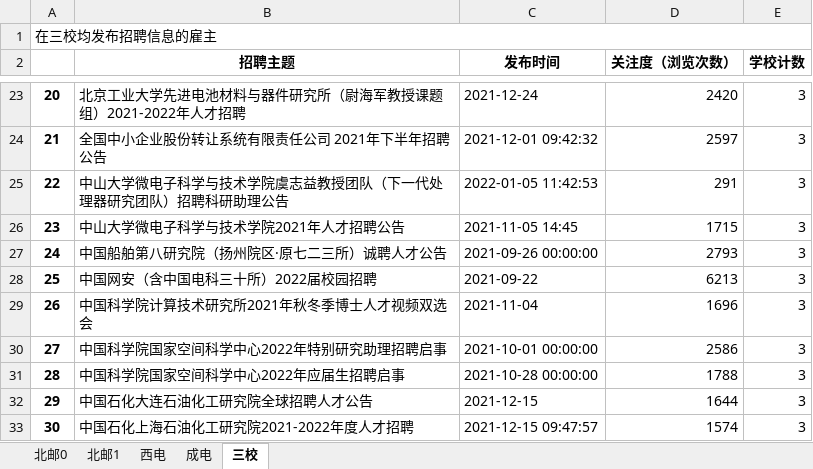
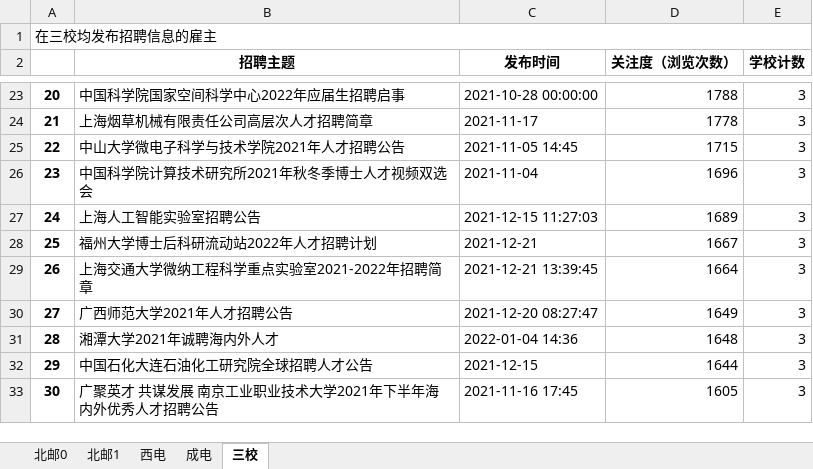
Before and after one commit to LiNY2-01/BUPT-Python-JOBTOP10, an Excel workbook: JOBanalysis.xlsx, sheet 三校, drawn as a sheet; only a part is shown, gaps mark what is left out; values as stored, in another font and other column widths than the file's, no borders; the diff covers the shown part only; the diff names each change by its address in the sheet, - before the commit and + after, or states it on an @@ line.

```diff
--- a/JOBanalysis.xlsx (sheet 三校)
+++ b/JOBanalysis.xlsx (sheet 三校)
-B23 (招聘主题): 北京工业大学先进电池材料与器件研究所（尉海军教授课题组）2021-2022年人才招聘
+B23 (招聘主题): 中国科学院国家空间科学中心2022年应届生招聘启事
-C23 (发布时间): 2021-12-24
+C23 (发布时间): 2021-10-28 00:00:00
-D23 (关注度（浏览次数）): 2420
+D23 (关注度（浏览次数）): 1788
-B24 (招聘主题): 全国中小企业股份转让系统有限责任公司 2021年下半年招聘公告
+B24 (招聘主题): 上海烟草机械有限责任公司高层次人才招聘简章
-C24 (发布时间): 2021-12-01 09:42:32
+C24 (发布时间): 2021-11-17
-D24 (关注度（浏览次数）): 2597
+D24 (关注度（浏览次数）): 1778
-B25 (招聘主题): 中山大学微电子科学与技术学院虞志益教授团队（下一代处理器研究团队）招聘科研助理公告
+B25 (招聘主题): 中山大学微电子科学与技术学院2021年人才招聘公告
-C25 (发布时间): 2022-01-05 11:42:53
+C25 (发布时间): 2021-11-05 14:45
-D25 (关注度（浏览次数）): 291
+D25 (关注度（浏览次数）): 1715
-B26 (招聘主题): 中山大学微电子科学与技术学院2021年人才招聘公告
+B26 (招聘主题): 中国科学院计算技术研究所2021年秋冬季博士人才视频双选会
-C26 (发布时间): 2021-11-05 14:45
+C26 (发布时间): 2021-11-04
-D26 (关注度（浏览次数）): 1715
+D26 (关注度（浏览次数）): 1696
-B27 (招聘主题): 中国船舶第八研究院（扬州院区·原七二三所）诚聘人才公告
+B27 (招聘主题): 上海人工智能实验室招聘公告
-C27 (发布时间): 2021-09-26 00:00:00
+C27 (发布时间): 2021-12-15 11:27:03
-D27 (关注度（浏览次数）): 2793
+D27 (关注度（浏览次数）): 1689
-B28 (招聘主题): 中国网安（含中国电科三十所）2022届校园招聘
+B28 (招聘主题): 福州大学博士后科研流动站2022年人才招聘计划
-C28 (发布时间): 2021-09-22
+C28 (发布时间): 2021-12-21
-D28 (关注度（浏览次数）): 6213
+D28 (关注度（浏览次数）): 1667
-B29 (招聘主题): 中国科学院计算技术研究所2021年秋冬季博士人才视频双选会
+B29 (招聘主题): 上海交通大学微纳工程科学重点实验室2021-2022年招聘简章
-C29 (发布时间): 2021-11-04
+C29 (发布时间): 2021-12-21 13:39:45
-D29 (关注度（浏览次数）): 1696
+D29 (关注度（浏览次数）): 1664
-B30 (招聘主题): 中国科学院国家空间科学中心2022年特别研究助理招聘启事
+B30 (招聘主题): 广西师范大学2021年人才招聘公告
-C30 (发布时间): 2021-10-01 00:00:00
+C30 (发布时间): 2021-12-20 08:27:47
-D30 (关注度（浏览次数）): 2586
+D30 (关注度（浏览次数）): 1649
-B31 (招聘主题): 中国科学院国家空间科学中心2022年应届生招聘启事
+B31 (招聘主题): 湘潭大学2021年诚聘海内外人才
-C31 (发布时间): 2021-10-28 00:00:00
+C31 (发布时间): 2022-01-04 14:36
-D31 (关注度（浏览次数）): 1788
+D31 (关注度（浏览次数）): 1648
-B33 (招聘主题): 中国石化上海石油化工研究院2021-2022年度人才招聘
+B33 (招聘主题): 广聚英才 共谋发展 南京工业职业技术大学2021年下半年海内外优秀人才招聘公告
-C33 (发布时间): 2021-12-15 09:47:57
+C33 (发布时间): 2021-11-16 17:45
-D33 (关注度（浏览次数）): 1574
+D33 (关注度（浏览次数）): 1605
```
Also changed, not shown: 84 edited cells elsewhere in this sheet, JOBmerged.xlsx, 3 other files.
